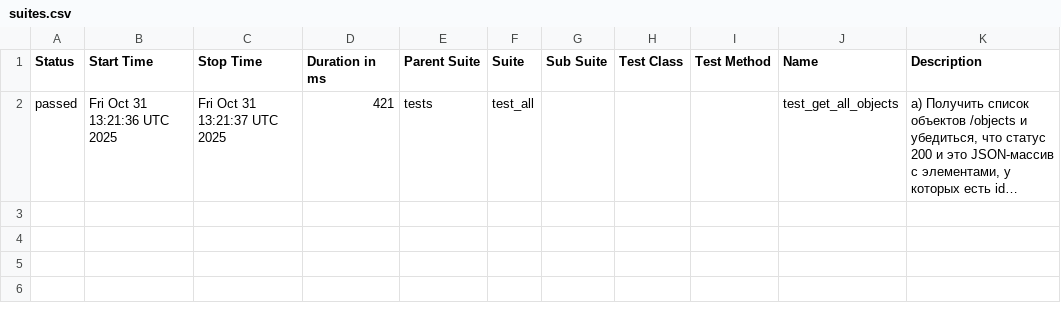
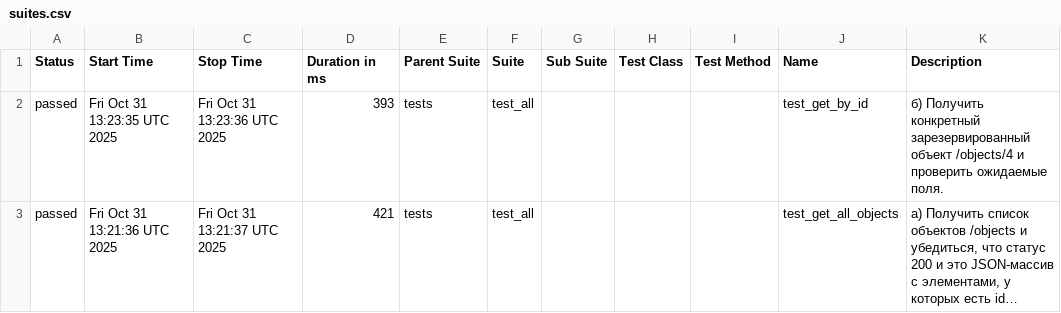
Before and after one commit to chedan2038/api_actions, a CSV file: report/data/suites.csv, drawn as a sheet; long unchanged cells end in …; the diff names each change by its address in the sheet, - before the commit and + after, or states it on an @@ line.

```diff
--- a/report/data/suites.csv
+++ b/report/data/suites.csv
+row 2: passed | Fri Oct 31 13:23:35 UTC 2025 | Fri Oct 31 13:23:36 UTC 2025 | 393 | tests | test_all |  |  |  | test_get_by_id | б) Получить конкретный зарезервированный объект /objects/4 и проверить ожидаемые поля.
```
Also changed, not shown: 22 other files.
